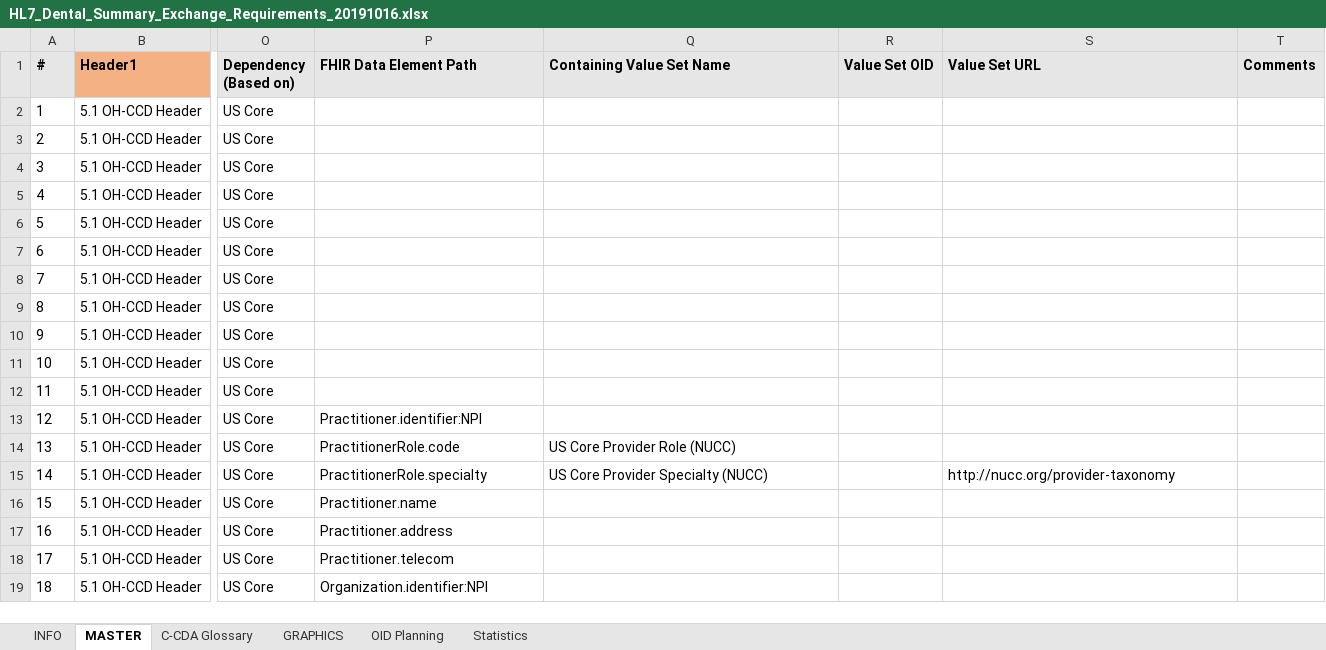
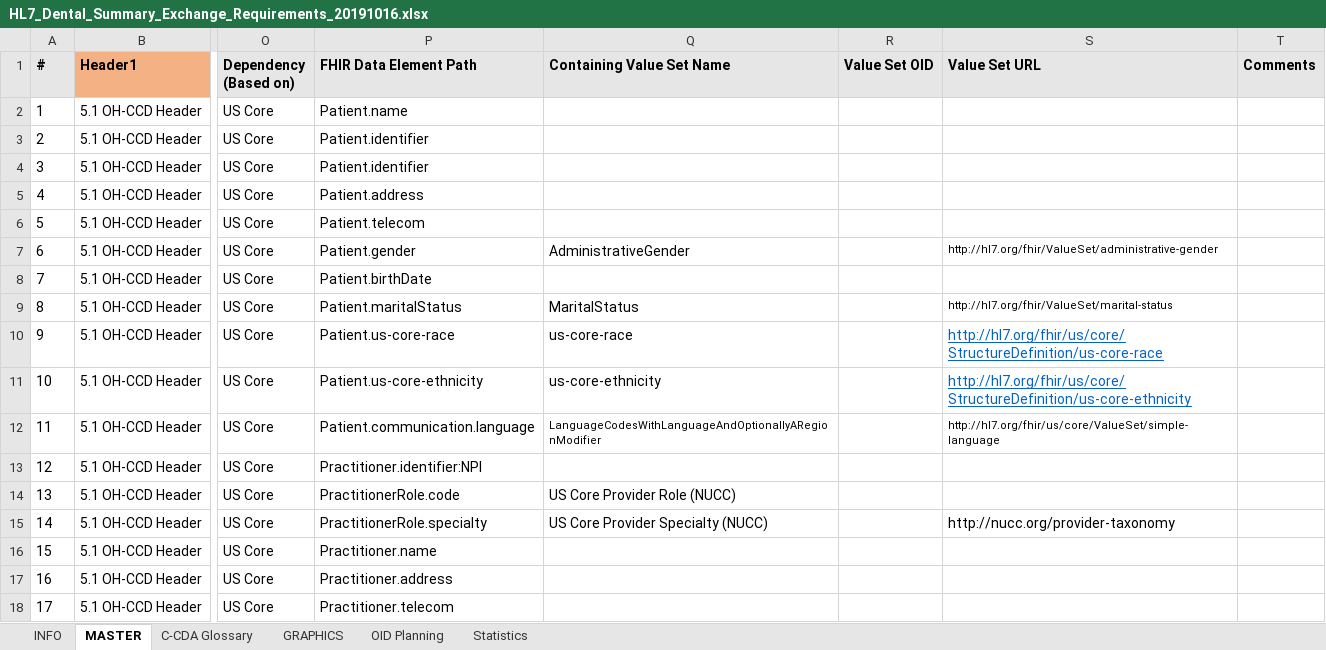
Before and after one commit to HL7/dental-data-exchange, an Excel workbook: HL7_Dental_Summary_Exchange_Requirements_20191016.xlsx, sheet MASTER, drawn as a sheet; only a part is shown, gaps mark what is left out; the shorter side is filled out with more unchanged rows; values as stored, in another font and other column widths than the file's, no borders; the diff covers the shown part only; the diff names each change by its address in the sheet, - before the commit and + after, or states it on an @@ line.

Commit message:
Updated w/ US Core profile mappings

```diff
--- a/HL7_Dental_Summary_Exchange_Requirements_20191016.xlsx (sheet MASTER)
+++ b/HL7_Dental_Summary_Exchange_Requirements_20191016.xlsx (sheet MASTER)
-P2 (FHIR Data Element Path): (empty)
+P2 (FHIR Data Element Path): Patient.name
-P3:P4 (FHIR Data Element Path): (empty)
+P3:P4 (FHIR Data Element Path): Patient.identifier
-P5 (FHIR Data Element Path): (empty)
+P5 (FHIR Data Element Path): Patient.address
-P6 (FHIR Data Element Path): (empty)
+P6 (FHIR Data Element Path): Patient.telecom
-P7 (FHIR Data Element Path): (empty)
+P7 (FHIR Data Element Path): Patient.gender
-Q7 (Containing Value Set Name): (empty)
+Q7 (Containing Value Set Name): AdministrativeGender
-S7 (Value Set URL): (empty)
+S7 (Value Set URL): http://hl7.org/fhir/ValueSet/administrative-gender
-P8 (FHIR Data Element Path): (empty)
+P8 (FHIR Data Element Path): Patient.birthDate
-P9 (FHIR Data Element Path): (empty)
+P9 (FHIR Data Element Path): Patient.maritalStatus
-Q9 (Containing Value Set Name): (empty)
+Q9 (Containing Value Set Name): MaritalStatus
-S9 (Value Set URL): (empty)
+S9 (Value Set URL): http://hl7.org/fhir/ValueSet/marital-status
-P10 (FHIR Data Element Path): (empty)
+P10 (FHIR Data Element Path): Patient.us-core-race
-Q10 (Containing Value Set Name): (empty)
+Q10 (Containing Value Set Name): us-core-race
-S10 (Value Set URL): (empty)
+S10 (Value Set URL): http://hl7.org/fhir/us/core/StructureDefinition/us-core-race
-P11 (FHIR Data Element Path): (empty)
+P11 (FHIR Data Element Path): Patient.us-core-ethnicity
-Q11 (Containing Value Set Name): (empty)
+Q11 (Containing Value Set Name): us-core-ethnicity
-S11 (Value Set URL): (empty)
+S11 (Value Set URL): http://hl7.org/fhir/us/core/StructureDefinition/us-core-ethnicity
-P12 (FHIR Data Element Path): (empty)
+P12 (FHIR Data Element Path): Patient.communication.language
-Q12 (Containing Value Set Name): (empty)
+Q12 (Containing Value Set Name): LanguageCodesWithLanguageAndOptionallyARegionModifier
-S12 (Value Set URL): (empty)
+S12 (Value Set URL): http://hl7.org/fhir/us/core/ValueSet/simple-language
```
Also changed, not shown: 35 edited cells elsewhere in this sheet.
